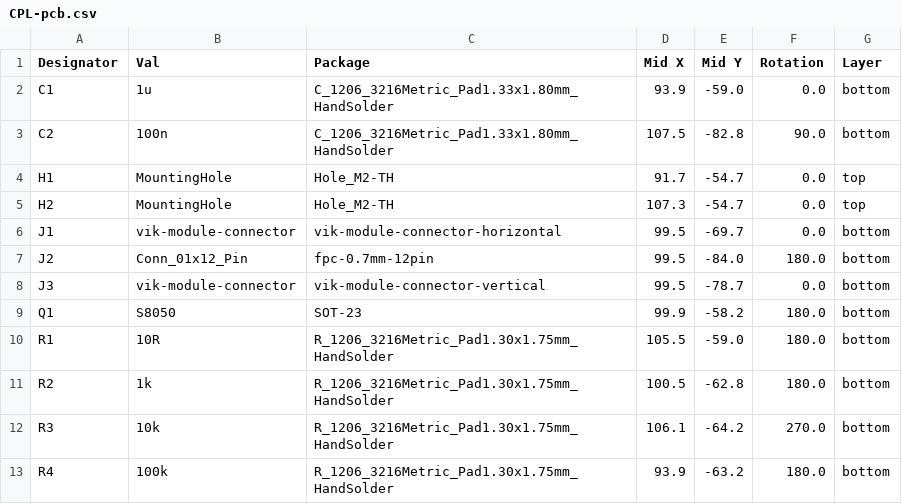
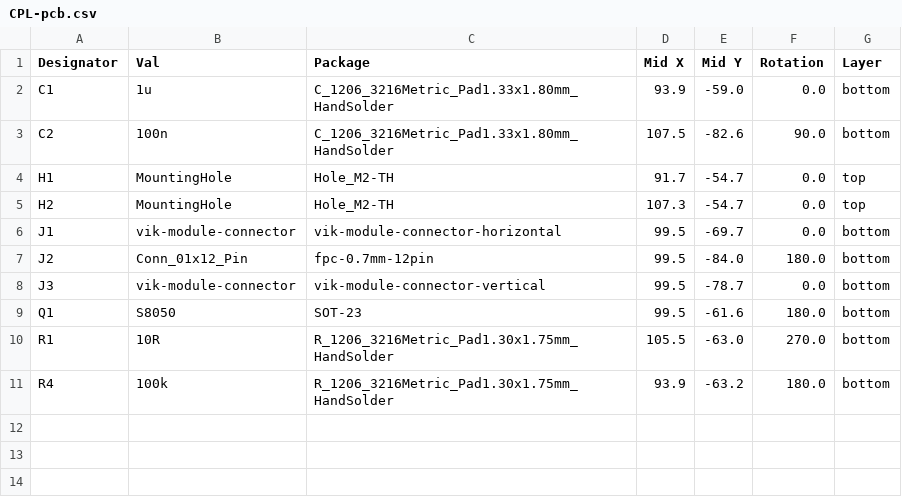
Before and after one commit to zzeneg/vik-display-adapter, a CSV file: jlcpcb/production_files/CPL-pcb.csv, drawn as a sheet.

```diff
--- a/jlcpcb/production_files/CPL-pcb.csv
+++ b/jlcpcb/production_files/CPL-pcb.csv
@@ -2,3 +2,3 @@ Designator,Val,Package,Mid X,Mid Y,Rotation,Layer
 C1,1u,C_1206_3216Metric_Pad1.33x1.80mm_HandSolder,93.9,-59.0,0.0,bottom
-C2,100n,C_1206_3216Metric_Pad1.33x1.80mm_HandSolder,107.5,-82.8,90.0,bottom
+C2,100n,C_1206_3216Metric_Pad1.33x1.80mm_HandSolder,107.5,-82.6,90.0,bottom
 H1,MountingHole,Hole_M2-TH,91.7,-54.7,0.0,top
@@ -8,6 +8,4 @@ J2,Conn_01x12_Pin,fpc-0.7mm-12pin,99.5,-84.0,180.0,bottom
 J3,vik-module-connector,vik-module-connector-vertical,99.5,-78.7,0.0,bottom
-Q1,S8050,SOT-23,99.9,-58.2,180.0,bottom
-R1,10R,R_1206_3216Metric_Pad1.30x1.75mm_HandSolder,105.5,-59.0,180.0,bottom
-R2,1k,R_1206_3216Metric_Pad1.30x1.75mm_HandSolder,100.5,-62.8,180.0,bottom
-R3,10k,R_1206_3216Metric_Pad1.30x1.75mm_HandSolder,106.1,-64.2,270.0,bottom
+Q1,S8050,SOT-23,99.5,-61.6,180.0,bottom
+R1,10R,R_1206_3216Metric_Pad1.30x1.75mm_HandSolder,105.5,-63.0,270.0,bottom
 R4,100k,R_1206_3216Metric_Pad1.30x1.75mm_HandSolder,93.9,-63.2,180.0,bottom
```
Also changed, not shown: jlcpcb/production_files/BOM-pcb.csv, 5 other files.
